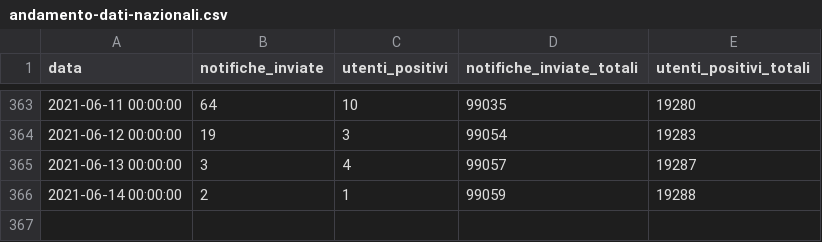
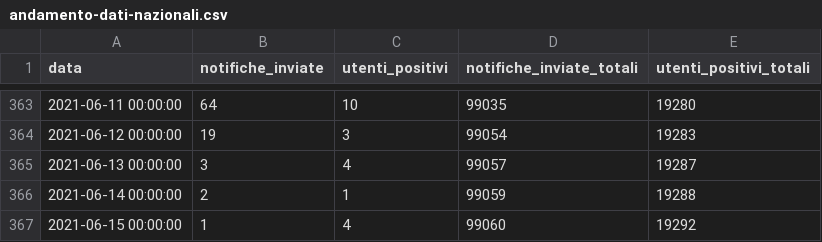
Before and after one commit to immuni-app/web-site, a CSV file: src/assets/json/andamento-dati-nazionali.csv, drawn as a sheet; only a part is shown, gaps mark what is left out; the diff names each change by its address in the sheet, - before the commit and + after, or states it on an @@ line.

```diff
--- a/src/assets/json/andamento-dati-nazionali.csv
+++ b/src/assets/json/andamento-dati-nazionali.csv
+row 367: 2021-06-15 00:00:00 | 1 | 4 | 99060 | 19292
```
Also changed, not shown: 1 other file.
